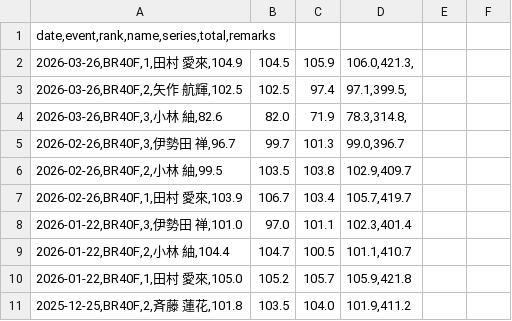
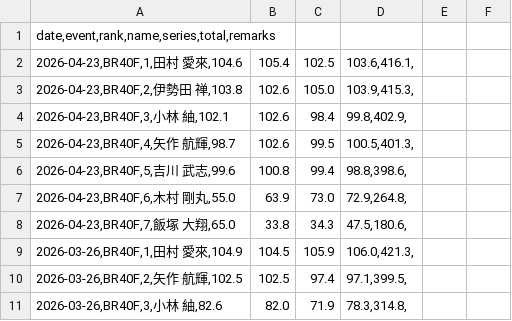
Before and after one commit to KanagawaRifle/kanagawa-rifle, a CSV file: packages/yrsa-website/data/competitions/rifle-shooting-class/results.csv, drawn as a sheet; only a part is shown; the shorter side is filled out with more unchanged rows; the diff names each change by its address in the sheet, - before the commit and + after, or states it on an @@ line.

Commit message:
feat(yrsa-website): 2026年4月射撃教室の結果を追加

```diff
--- a/packages/yrsa-website/data/competitions/rifle-shooting-class/results.csv
+++ b/packages/yrsa-website/data/competitions/rifle-shooting-class/results.csv
+row 2: 2026-04-23,BR40F,1,田村 愛來,104.6 | 105.4 | 102.5 | 103.6,416.1,
+row 3: 2026-04-23,BR40F,2,伊勢田 禅,103.8 | 102.6 | 105.0 | 103.9,415.3,
+row 4: 2026-04-23,BR40F,3,小林 紬,102.1 | 102.6 | 98.4 | 99.8,402.9,
+row 5: 2026-04-23,BR40F,4,矢作 航輝,98.7 | 102.6 | 99.5 | 100.5,401.3,
+row 6: 2026-04-23,BR40F,5,吉川 武志,99.6 | 100.8 | 99.4 | 98.8,398.6,
+row 7: 2026-04-23,BR40F,6,木村 剛丸,55.0 | 63.9 | 73.0 | 72.9,264.8,
+row 8: 2026-04-23,BR40F,7,飯塚 大翔,65.0 | 33.8 | 34.3 | 47.5,180.6,
```
